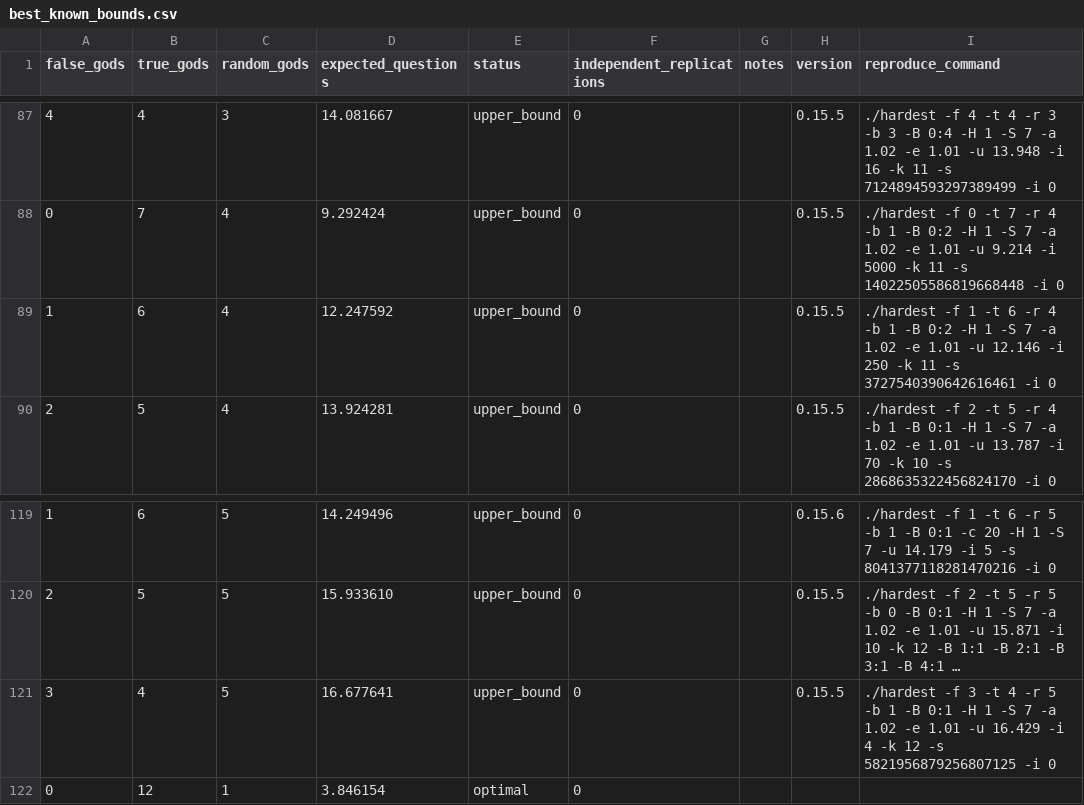
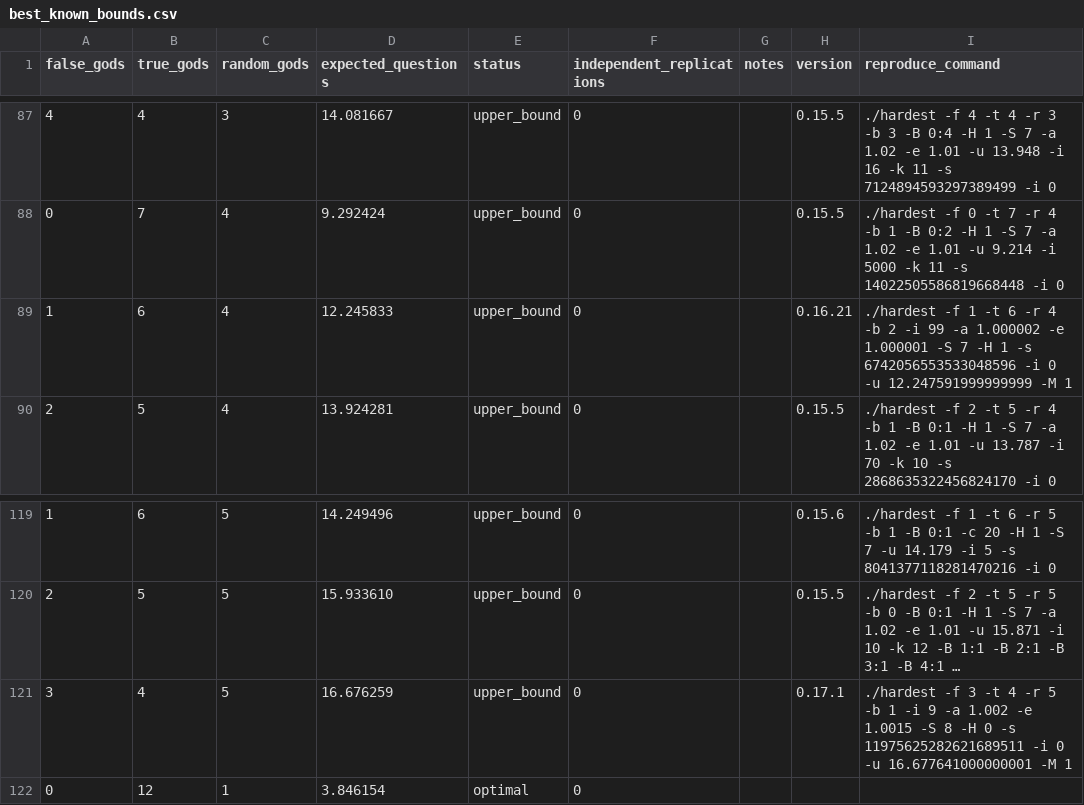
Before and after one commit to DanielVallstrom/hardest, a CSV file: best_known_bounds.csv, drawn as a sheet; only a part is shown, gaps mark what is left out; long unchanged cells end in …; the diff covers the shown part only; the diff names each change by its address in the sheet, - before the commit and + after, or states it on an @@ line.

```diff
--- a/best_known_bounds.csv
+++ b/best_known_bounds.csv
-D89 (expected_questions): 12.247592
+D89 (expected_questions): 12.245833
-H89 (version): 0.15.5
+H89 (version): 0.16.21
-I89 (reproduce_command): …4 -b 1 -B 0:2 -H 1 -S 7 -a 1.02 -e 1.01 -u 12.146 -i 250 -k 11 -s 3727540390642616461 -i 0
+I89 (reproduce_command): …4 -b 2 -i 99 -a 1.000002 -e 1.000001 -S 7 -H 1 -s 6742056553533048596 -i 0 -u 12.247591999999999 -M 1
-D121 (expected_questions): 16.677641
+D121 (expected_questions): 16.676259
-H121 (version): 0.15.5
+H121 (version): 0.17.1
-I121 (reproduce_command): …-b 1 -B 0:1 -H 1 -S 7 -a 1.02 -e 1.01 -u 16.429 -i 4 -k 12 -s 5821956879256807125 -i 0
+I121 (reproduce_command): …-b 1 -i 9 -a 1.002 -e 1.0015 -S 8 -H 0 -s 11975625282621689511 -i 0 -u 16.677641000000001 -M 1
```
Also changed, not shown: 27 edited cells elsewhere in this file.
